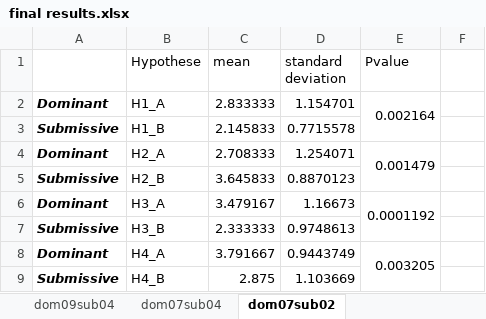
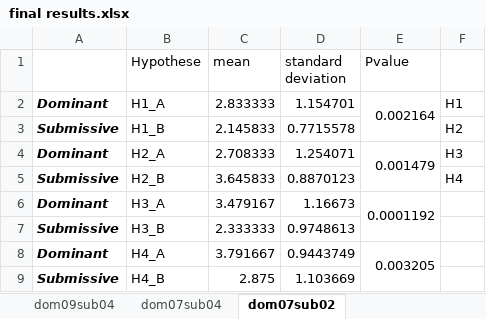
Before and after one commit to Olydia/Discolog, an Excel workbook: cooperativeNegotiation/crowdFlower/Study/Results/final results.xlsx, sheet dom07sub02, drawn as a sheet; values as stored, in another font and other column widths than the file's, no borders; charts and pictures not drawn; the diff names each change by its address in the sheet, - before the commit and + after, or states it on an @@ line.

```diff
--- a/cooperativeNegotiation/crowdFlower/Study/Results/final results.xlsx (sheet dom07sub02)
+++ b/cooperativeNegotiation/crowdFlower/Study/Results/final results.xlsx (sheet dom07sub02)
-F2: (empty)
+F2: H1
-F3: (empty)
+F3: H2
-F4: (empty)
+F4: H3
-F5: (empty)
+F5: H4
```
Also changed, not shown: sheet domvsdom, sheet dom07sub04, sheet SIMILARdom07sub04, sheet dom09sub04, charts or pictures, 4 other files.
